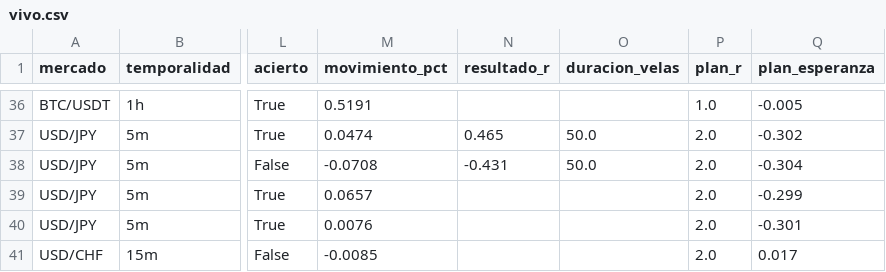
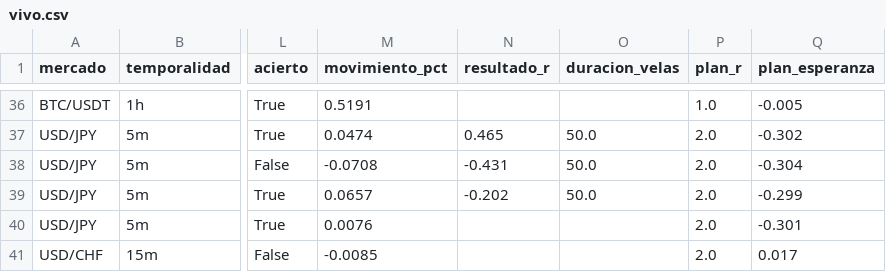
Before and after one commit to Andriuu20/analista-tecnico, a CSV file: vivo.csv, drawn as a sheet; only a part is shown, gaps mark what is left out; the diff names each change by its address in the sheet, - before the commit and + after, or states it on an @@ line.

```diff
--- a/vivo.csv
+++ b/vivo.csv
-N39 (resultado_r): (empty)
+N39 (resultado_r): -0.202
-O39 (duracion_velas): (empty)
+O39 (duracion_velas): 50.0
```
Also changed, not shown: 2 other files.
